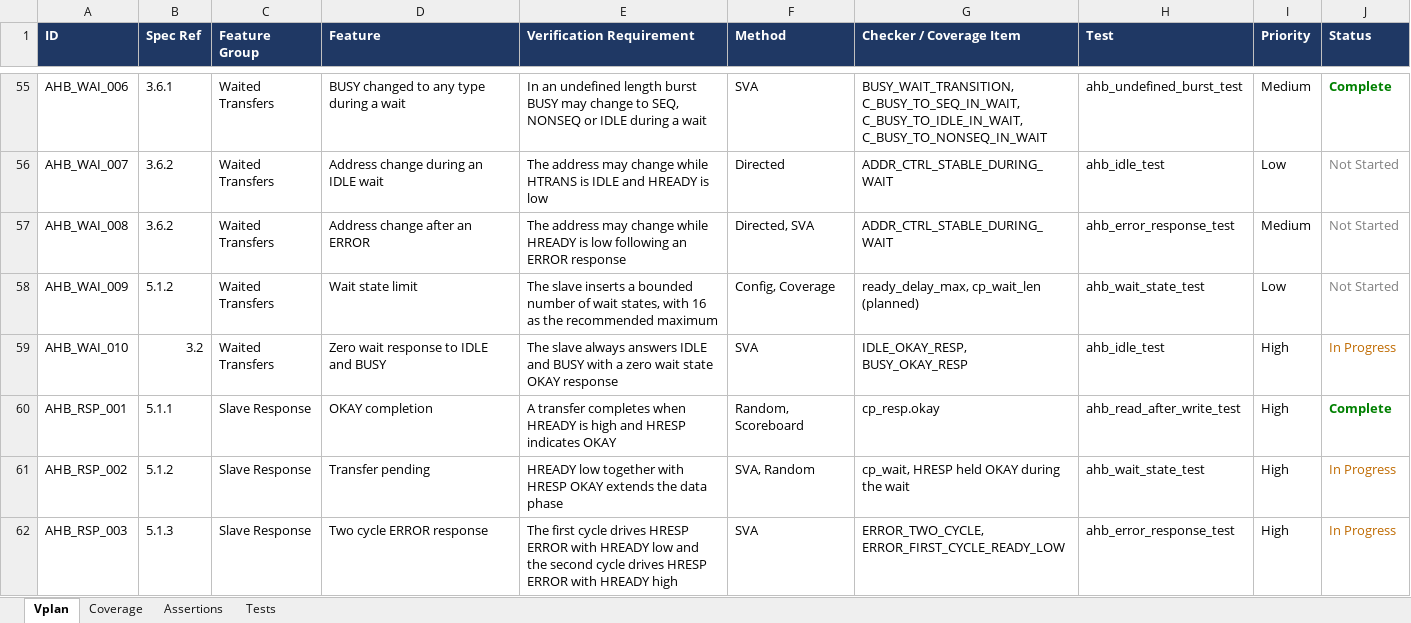
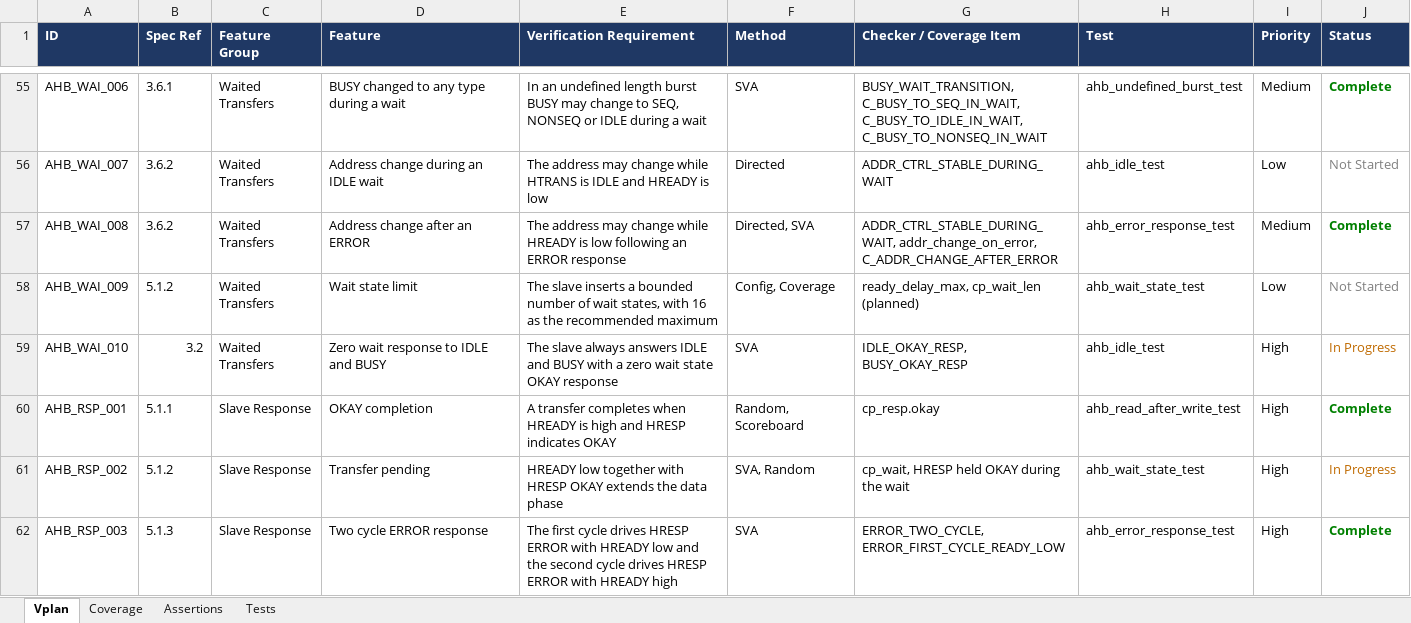
Before and after one commit to legiahuy15/AMBA-3-AHB-Lite-VIP, an Excel workbook: doc/ahb_lite_vplan.xlsx, sheet Vplan, drawn as a sheet; only a part is shown, gaps mark what is left out; values as stored, in another font and other column widths than the file's, no borders; the diff covers the shown part only; the diff names each change by its address in the sheet, - before the commit and + after, or states it on an @@ line.

```diff
--- a/doc/ahb_lite_vplan.xlsx (sheet Vplan)
+++ b/doc/ahb_lite_vplan.xlsx (sheet Vplan)
-G57 (Checker / Coverage Item): ADDR_CTRL_STABLE_DURING_WAIT
+G57 (Checker / Coverage Item): ADDR_CTRL_STABLE_DURING_WAIT, addr_change_on_error, C_ADDR_CHANGE_AFTER_ERROR
-J57 (Status): Not Started
+J57 (Status): Complete
@@ J57 bold: off → on, text colour: #808080 → #008000 @@
-J62 (Status): In Progress
+J62 (Status): Complete
@@ J62 bold: off → on, text colour: #BF6A00 → #008000 @@
```
Also changed, not shown: 12 edited cells and cell formats elsewhere in this sheet, sheet Assertions, sheet Tests, 6 other files.
